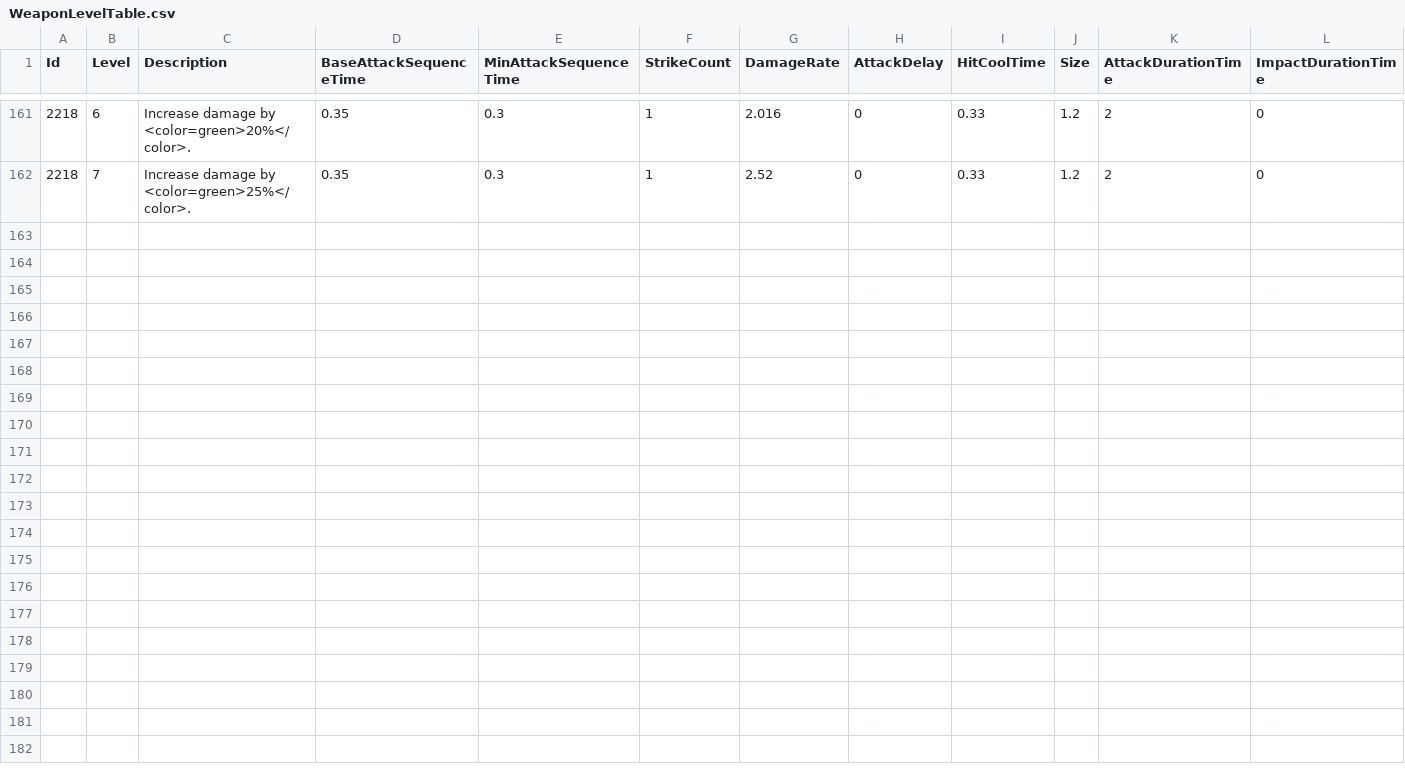
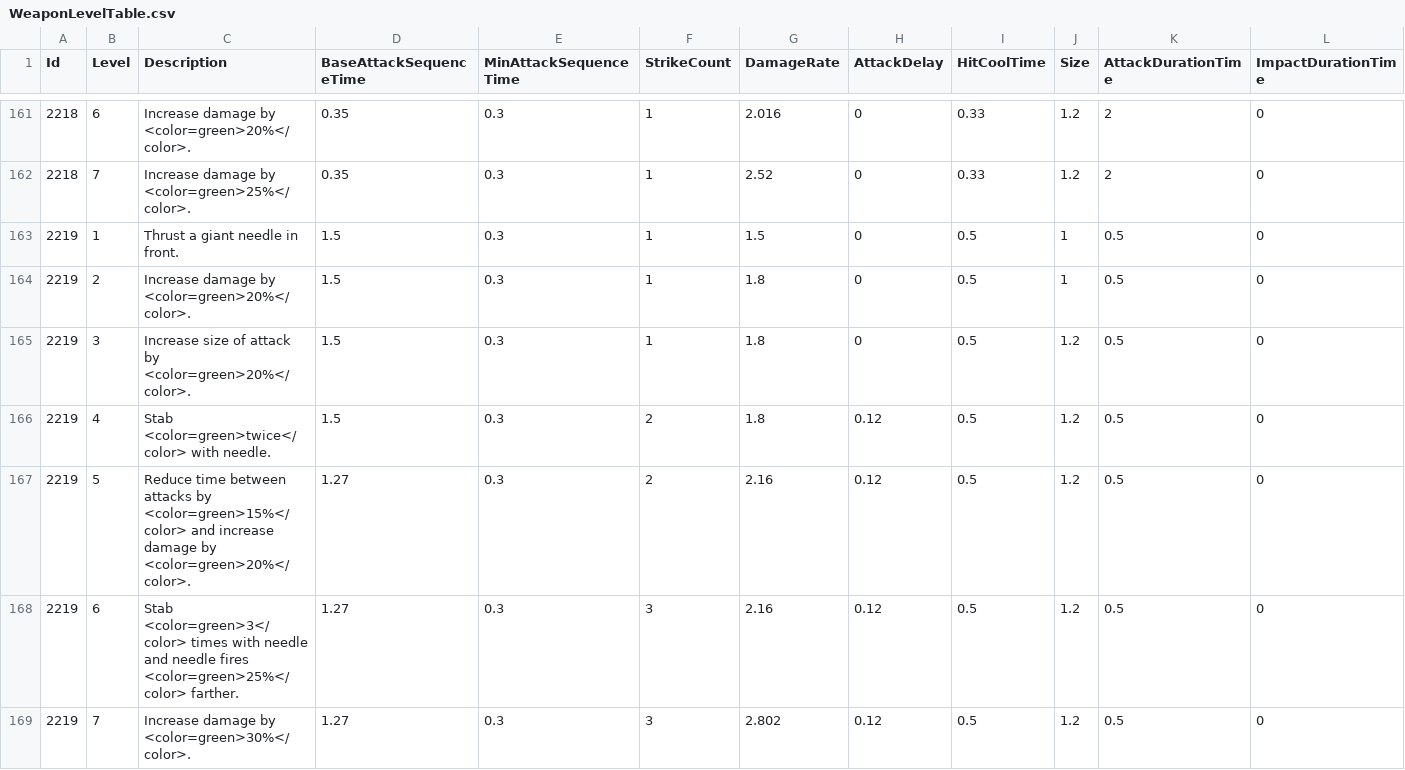
Before and after one commit to KIA-PROGRAMMING-38/HoloCure, a CSV file: HoloCure/Assets/Resources/4_DataTable/WeaponLevelTable.csv, drawn as a sheet; only a part is shown, gaps mark what is left out; rows hold the shown columns only; the diff names each change by its address in the sheet, - before the commit and + after, or states it on an @@ line.

```diff
--- a/HoloCure/Assets/Resources/4_DataTable/WeaponLevelTable.csv
+++ b/HoloCure/Assets/Resources/4_DataTable/WeaponLevelTable.csv
+row 163: 2219 | 1 | Thrust a giant needle in front. | 1.5 | 0.3 | 1 | 1.5 | 0 | 0.5 | 1 | 0.5 | 0
+row 164: 2219 | 2 | Increase damage by <color=green>20%</color>. | 1.5 | 0.3 | 1 | 1.8 | 0 | 0.5 | 1 | 0.5 | 0
+row 165: 2219 | 3 | Increase size of attack by <color=green>20%</color>. | 1.5 | 0.3 | 1 | 1.8 | 0 | 0.5 | 1.2 | 0.5 | 0
+row 166: 2219 | 4 | Stab <color=green>twice</color> with needle. | 1.5 | 0.3 | 2 | 1.8 | 0.12 | 0.5 | 1.2 | 0.5 | 0
+row 167: 2219 | 5 | Reduce time between attacks by <color=green>15%</color> and increase damage by <color=green>20%</color>. | 1.27 | 0.3 | 2 | 2.16 | 0.12 | 0.5 | 1.2 | 0.5 | 0
+row 168: 2219 | 6 | Stab <color=green>3</color> times with needle and needle fires <color=green>25%</color> farther. | 1.27 | 0.3 | 3 | 2.16 | 0.12 | 0.5 | 1.2 | 0.5 | 0
+row 169: 2219 | 7 | Increase damage by <color=green>30%</color>. | 1.27 | 0.3 | 3 | 2.802 | 0.12 | 0.5 | 1.2 | 0.5 | 0
```
Also changed, not shown: HoloCure/Assets/Resources/4_DataTable/Item.csv, HoloCure/Assets/Resources/4_DataTable/SelectIdol.csv, 31 other files.
